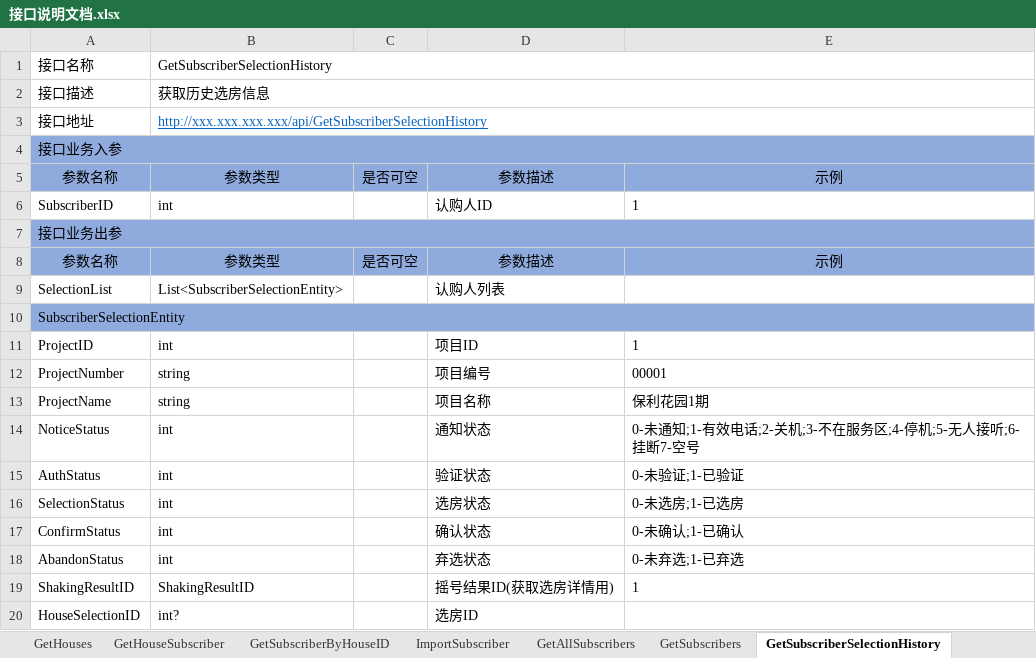
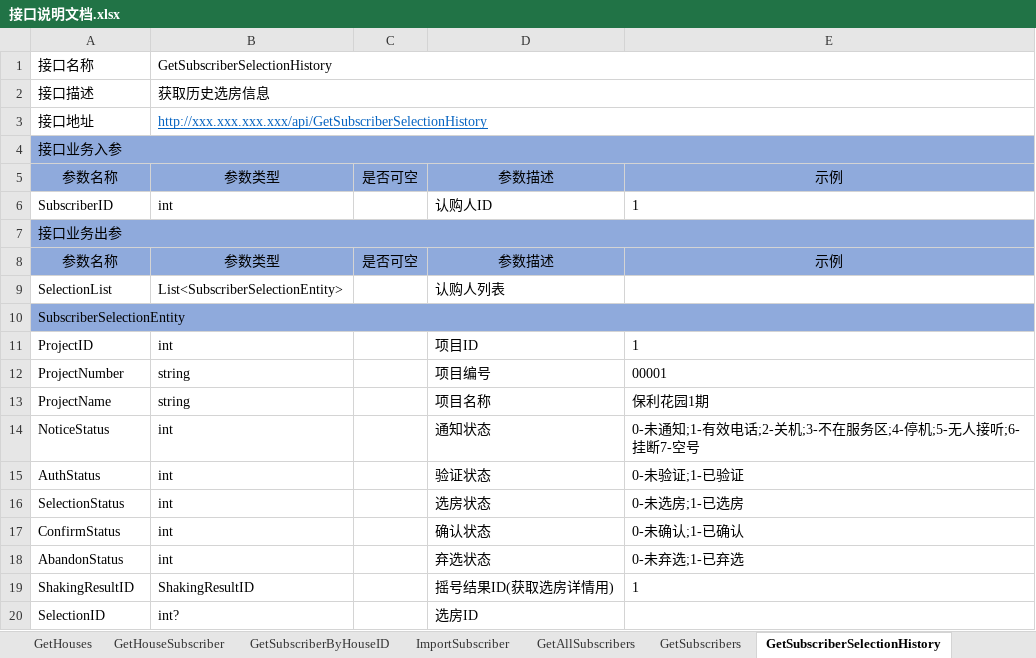
Before and after one commit to RockJiang1/HouseSelection, an Excel workbook: Doc/接口说明文档.xlsx, sheet GetSubscriberSelectionHistory, drawn as a sheet; values as stored, in another font and other column widths than the file's, no borders; charts and pictures not drawn; the diff names each change by its address in the sheet, - before the commit and + after, or states it on an @@ line.

```diff
--- a/Doc/接口说明文档.xlsx (sheet GetSubscriberSelectionHistory)
+++ b/Doc/接口说明文档.xlsx (sheet GetSubscriberSelectionHistory)
-A20: HouseSelectionID
+A20: SelectionID
```
Also changed, not shown: 1 other file.
